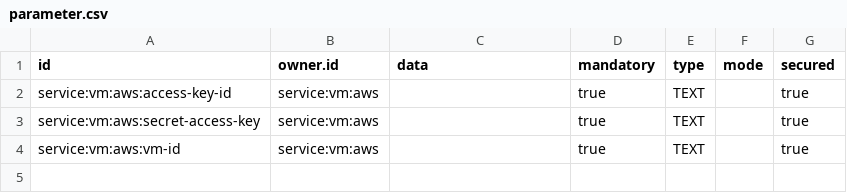
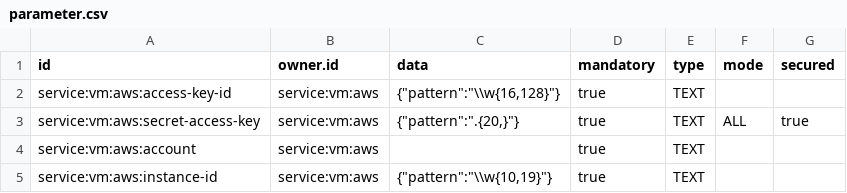
Before and after one commit to ligoj/plugin-vm-aws, a CSV file: src/main/resources/csv/parameter.csv, drawn as a sheet.

Commit message:
Add instance-id validation pattern

```diff
--- a/src/main/resources/csv/parameter.csv
+++ b/src/main/resources/csv/parameter.csv
@@ -1,4 +1,5 @@
 id;owner.id;data;mandatory;type;mode;secured
-service:vm:aws:access-key-id;service:vm:aws;;true;TEXT;;true
-service:vm:aws:secret-access-key;service:vm:aws;;true;TEXT;;true
-service:vm:aws:vm-id;service:vm:aws;;true;TEXT;;true
+service:vm:aws:access-key-id;service:vm:aws;{"pattern":"\\w{16,128}"};true;TEXT
+service:vm:aws:secret-access-key;service:vm:aws;{"pattern":".{20,}"};true;TEXT;ALL;true
+service:vm:aws:account;service:vm:aws;;true;TEXT
+service:vm:aws:instance-id;service:vm:aws;{"pattern":"\\w{10,19}"};true;TEXT
```
Also changed, not shown: 3 other files.
